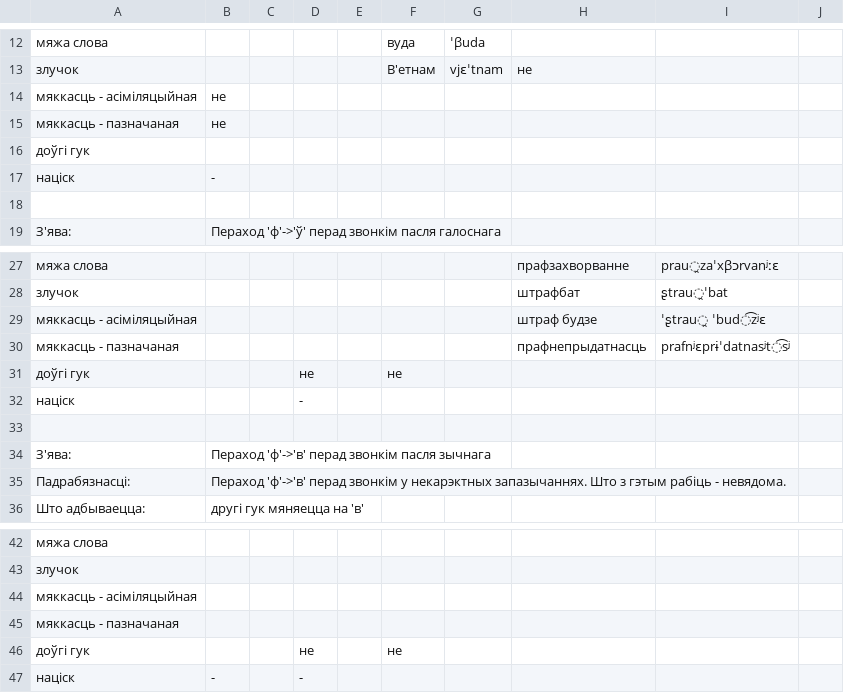
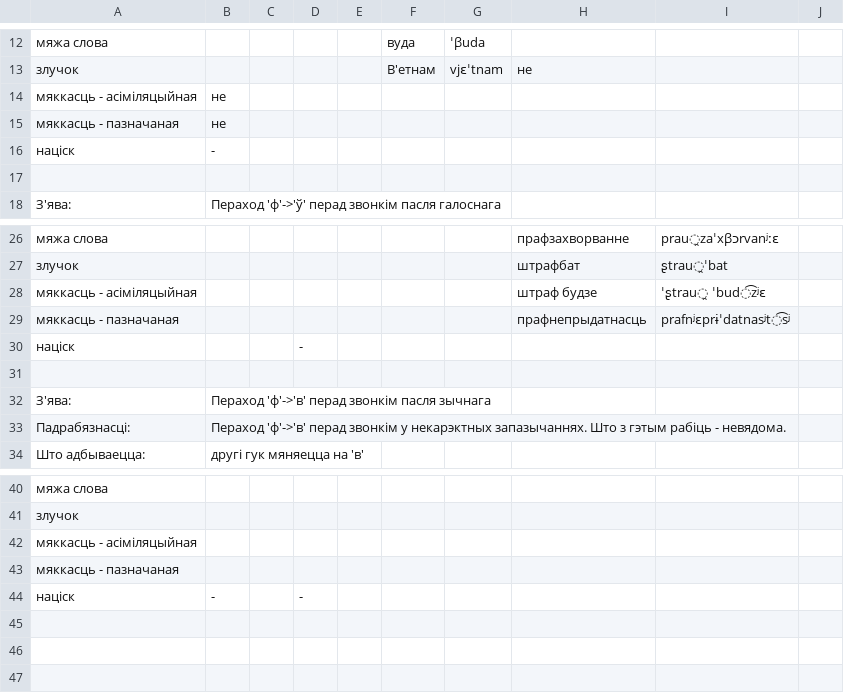
Before and after one commit to Belarus/BelG2P, a TSV file: src/PierachodyV.tsv, drawn as a sheet; only a part is shown, gaps mark what is left out; the diff names each change by its address in the sheet, - before the commit and + after, or states it on an @@ line.

```diff
--- a/src/PierachodyV.tsv
+++ b/src/PierachodyV.tsv
-row 16: доўгі гук
-row 31: доўгі гук |  |  | не |  | не
-row 46: доўгі гук |  |  | не |  | не
```
Also changed, not shown: src/Prypadabniennie.tsv, src/Sprascennie.tsv, 6 other files.
